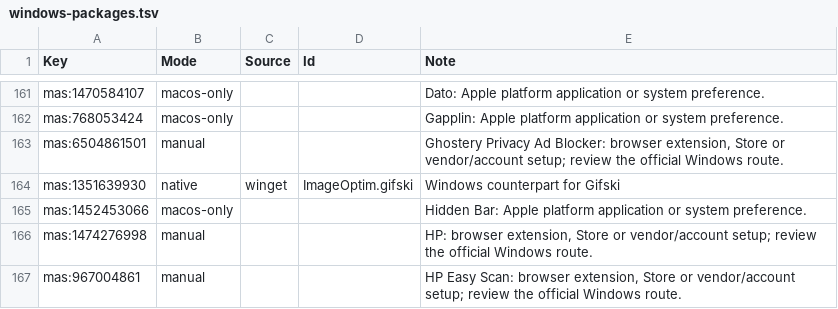
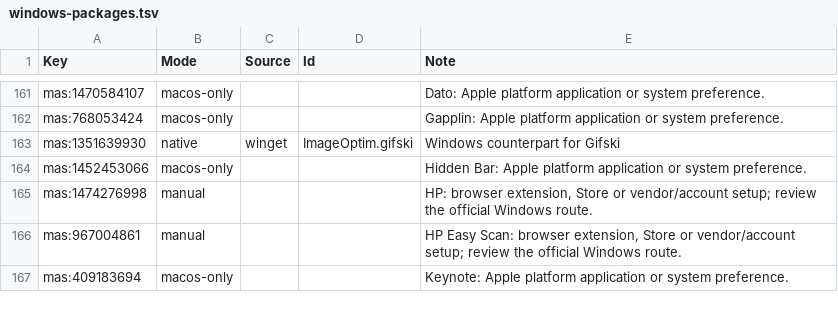
Before and after one commit to rohitjadhav-269/dotfiles, a TSV file: config/windows-packages.tsv, drawn as a sheet; only a part is shown, gaps mark what is left out; the shorter side is filled out with more unchanged rows.

Commit message:
fix(windows): remove stale Ghostery package mapping

```diff
--- a/config/windows-packages.tsv
+++ b/config/windows-packages.tsv
@@ -162,3 +162,2 @@ mas:1470584107	macos-only			Dato: Apple platform application or system preferenc
 mas:768053424	macos-only			Gapplin: Apple platform application or system preference.
-mas:6504861501	manual			Ghostery Privacy Ad Blocker: browser extension, Store or vendor/account setup; review the official Windows route.
 mas:1351639930	native	winget	ImageOptim.gifski	Windows counterpart for Gifski
```
